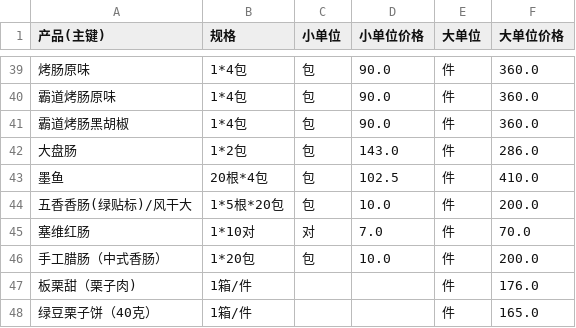
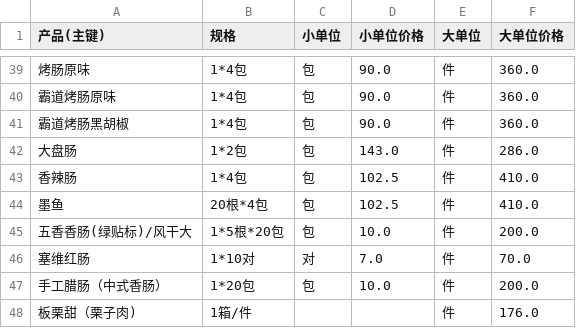
Before and after one commit to jjjaycie-7717/kc, a CSV file: 盘点表1_价格主数据_可计算.csv, drawn as a sheet; only a part is shown, gaps mark what is left out; the shorter side is filled out with more unchanged rows.

```diff
--- a/盘点表1_价格主数据_可计算.csv
+++ b/盘点表1_价格主数据_可计算.csv
@@ -42,2 +42,3 @@
 大盘肠,1*2包,包,143.0,件,286.0
+香辣肠,1*4包,包,102.5,件,410.0
 墨鱼,20根*4包,包,102.5,件,410.0
```
Also changed, not shown: 盘点表1_价格主数据.csv, 1 other file.
